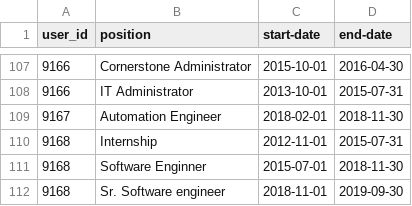
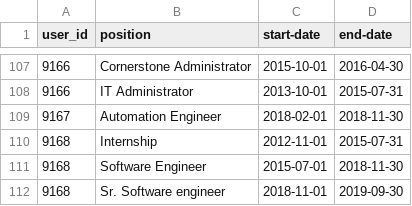
Before and after one commit to SaeedAnas/pathfinder, a CSV file: user_position.csv, drawn as a sheet; only a part is shown, gaps mark what is left out.

```diff
--- a/user_position.csv
+++ b/user_position.csv
@@ -110,3 +110,3 @@ user_id,position,start-date,end-date
 9168,Internship,2012-11-01,2015-07-31
-9168,Software Enginner,2015-07-01,2018-11-30
+9168,Software Engineer,2015-07-01,2018-11-30
 9168,Sr. Software engineer,2018-11-01,2019-09-30
```
Also changed, not shown: 4 other files.
